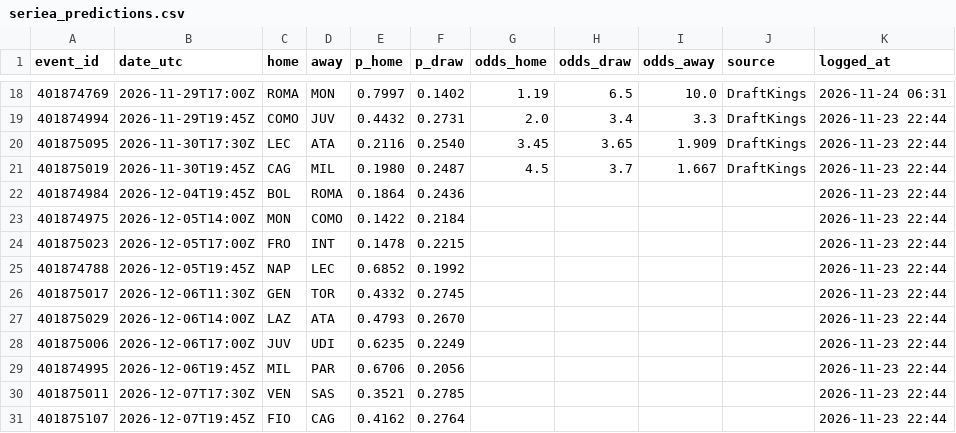
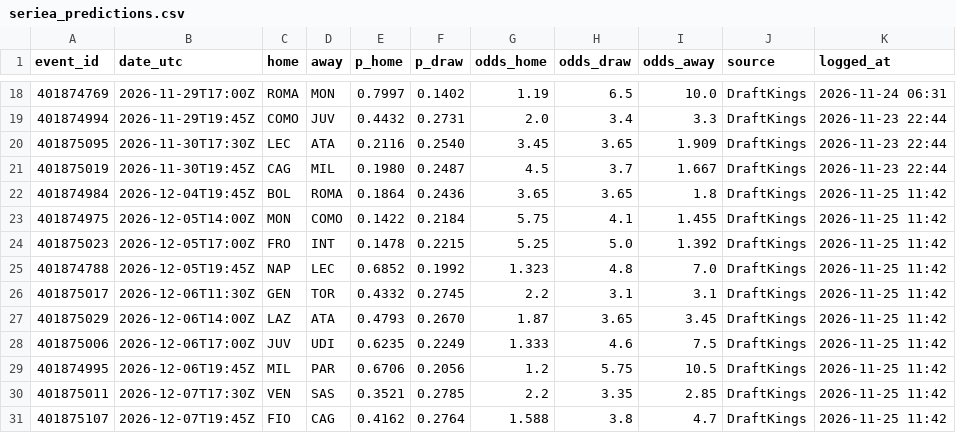
Before and after one commit to neuron12345/sportbayes, a CSV file: data/seriea_predictions.csv, drawn as a sheet; only a part is shown, gaps mark what is left out; the diff covers the shown part only.

```diff
--- a/data/seriea_predictions.csv
+++ b/data/seriea_predictions.csv
@@ -21,11 +21,11 @@ event_id,date_utc,home,away,p_home,p_draw,odds_home,odds_draw,odds_away,source,l
 401875019,2026-11-30T19:45Z,CAG,MIL,0.1980,0.2487,4.5,3.7,1.667,DraftKings,2026-11-23 22:44
-401874984,2026-12-04T19:45Z,BOL,ROMA,0.1864,0.2436,,,,,2026-11-23 22:44
-401874975,2026-12-05T14:00Z,MON,COMO,0.1422,0.2184,,,,,2026-11-23 22:44
-401875023,2026-12-05T17:00Z,FRO,INT,0.1478,0.2215,,,,,2026-11-23 22:44
-401874788,2026-12-05T19:45Z,NAP,LEC,0.6852,0.1992,,,,,2026-11-23 22:44
-401875017,2026-12-06T11:30Z,GEN,TOR,0.4332,0.2745,,,,,2026-11-23 22:44
-401875029,2026-12-06T14:00Z,LAZ,ATA,0.4793,0.2670,,,,,2026-11-23 22:44
-401875006,2026-12-06T17:00Z,JUV,UDI,0.6235,0.2249,,,,,2026-11-23 22:44
-401874995,2026-12-06T19:45Z,MIL,PAR,0.6706,0.2056,,,,,2026-11-23 22:44
-401875011,2026-12-07T17:30Z,VEN,SAS,0.3521,0.2785,,,,,2026-11-23 22:44
-401875107,2026-12-07T19:45Z,FIO,CAG,0.4162,0.2764,,,,,2026-11-23 22:44
+401874984,2026-12-04T19:45Z,BOL,ROMA,0.1864,0.2436,3.65,3.65,1.8,DraftKings,2026-11-25 11:42
+401874975,2026-12-05T14:00Z,MON,COMO,0.1422,0.2184,5.75,4.1,1.455,DraftKings,2026-11-25 11:42
+401875023,2026-12-05T17:00Z,FRO,INT,0.1478,0.2215,5.25,5.0,1.392,DraftKings,2026-11-25 11:42
+401874788,2026-12-05T19:45Z,NAP,LEC,0.6852,0.1992,1.323,4.8,7.0,DraftKings,2026-11-25 11:42
+401875017,2026-12-06T11:30Z,GEN,TOR,0.4332,0.2745,2.2,3.1,3.1,DraftKings,2026-11-25 11:42
+401875029,2026-12-06T14:00Z,LAZ,ATA,0.4793,0.2670,1.87,3.65,3.45,DraftKings,2026-11-25 11:42
+401875006,2026-12-06T17:00Z,JUV,UDI,0.6235,0.2249,1.333,4.6,7.5,DraftKings,2026-11-25 11:42
+401874995,2026-12-06T19:45Z,MIL,PAR,0.6706,0.2056,1.2,5.75,10.5,DraftKings,2026-11-25 11:42
+401875011,2026-12-07T17:30Z,VEN,SAS,0.3521,0.2785,2.2,3.35,2.85,DraftKings,2026-11-25 11:42
+401875107,2026-12-07T19:45Z,FIO,CAG,0.4162,0.2764,1.588,3.8,4.7,DraftKings,2026-11-25 11:42
```
Also changed, not shown: 4 edited cells elsewhere in this file, data/games.csv, data/ligue1_predictions.csv, 17 other files.
